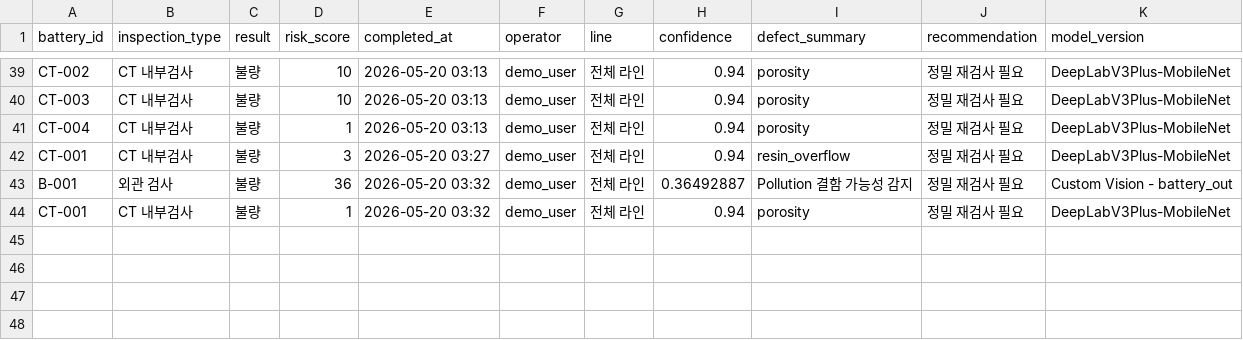
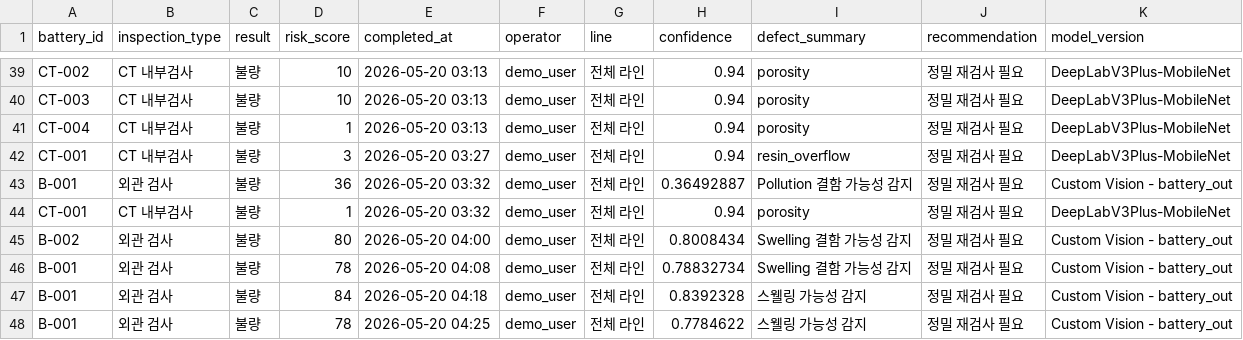
Before and after one commit to ms-ai-school-10th-team3/battery, a CSV file: data/reports.csv, drawn as a sheet; only a part is shown, gaps mark what is left out; the diff names each change by its address in the sheet, - before the commit and + after, or states it on an @@ line.

```diff
--- a/data/reports.csv
+++ b/data/reports.csv
+row 45: B-002 | 외관 검사 | 불량 | 80 | 2026-05-20 04:00 | demo_user | 전체 라인 | 0.8008434 | Swelling 결함 가능성 감지 | 정밀 재검사 필요 | Custom Vision - battery_out
+row 46: B-001 | 외관 검사 | 불량 | 78 | 2026-05-20 04:08 | demo_user | 전체 라인 | 0.78832734 | Swelling 결함 가능성 감지 | 정밀 재검사 필요 | Custom Vision - battery_out
+row 47: B-001 | 외관 검사 | 불량 | 84 | 2026-05-20 04:18 | demo_user | 전체 라인 | 0.8392328 | 스웰링 가능성 감지 | 정밀 재검사 필요 | Custom Vision - battery_out
+row 48: B-001 | 외관 검사 | 불량 | 78 | 2026-05-20 04:25 | demo_user | 전체 라인 | 0.7784622 | 스웰링 가능성 감지 | 정밀 재검사 필요 | Custom Vision - battery_out
```
Also changed, not shown: 1 other file.
